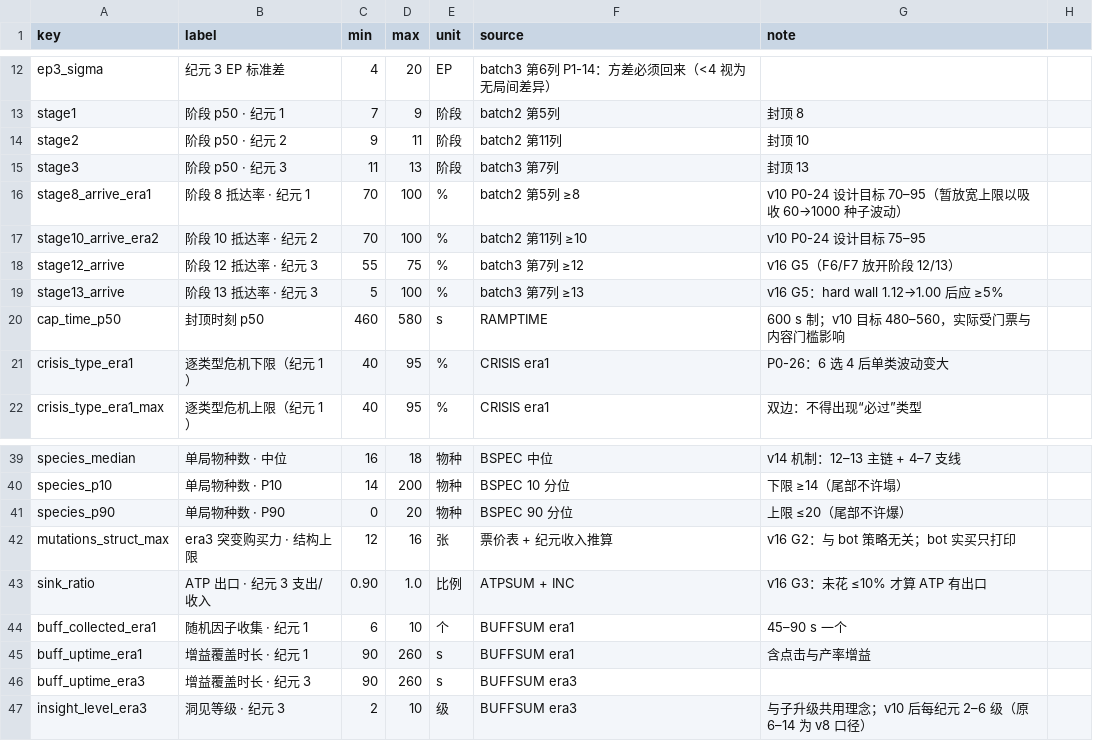
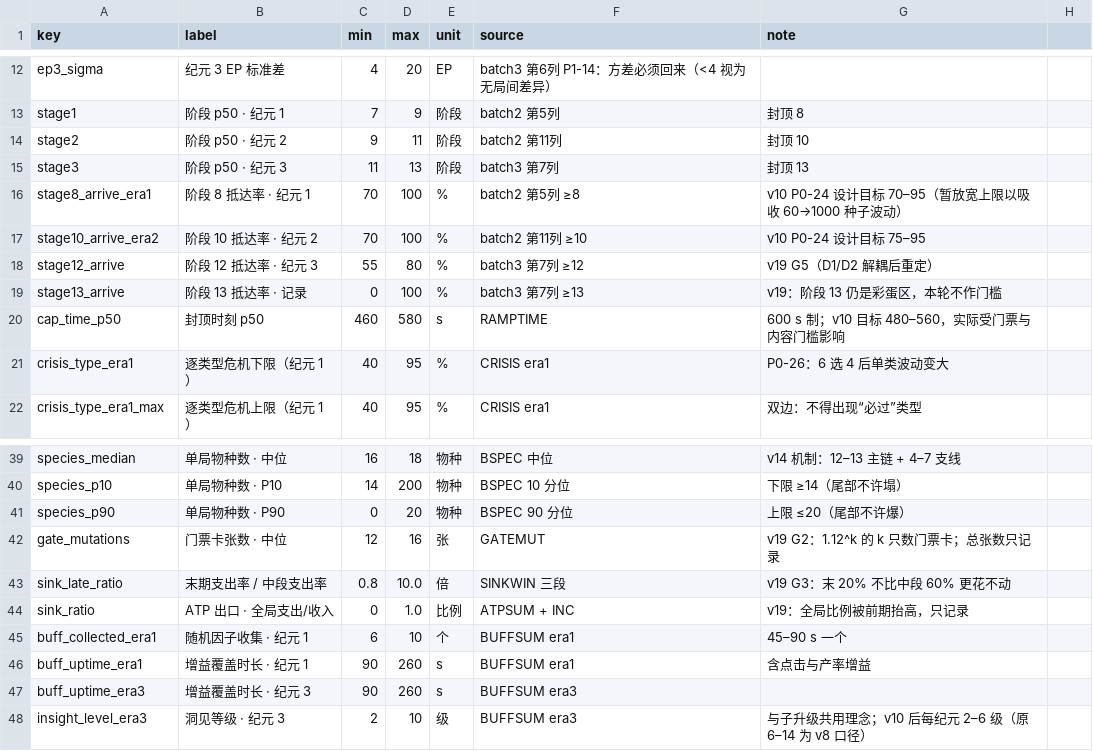
Before and after one commit to Ryan-G-Rolling/Tree-of-Life, a CSV file: tools/reports/design.csv, drawn as a sheet; only a part is shown, gaps mark what is left out.

```diff
--- a/tools/reports/design.csv
+++ b/tools/reports/design.csv
@@ -17,4 +17,4 @@ stage8_arrive_era1,阶段 8 抵达率 · 纪元 1,70,100,%,batch2 第5列 ≥8,v
 stage10_arrive_era2,阶段 10 抵达率 · 纪元 2,70,100,%,batch2 第11列 ≥10,v10 P0-24 设计目标 75–95
-stage12_arrive,阶段 12 抵达率 · 纪元 3,55,75,%,batch3 第7列 ≥12,v16 G5（F6/F7 放开阶段 12/13）
-stage13_arrive,阶段 13 抵达率 · 纪元 3,5,100,%,batch3 第7列 ≥13,v16 G5：hard wall 1.12→1.00 后应 ≥5%
+stage12_arrive,阶段 12 抵达率 · 纪元 3,55,80,%,batch3 第7列 ≥12,v19 G5（D1/D2 解耦后重定）
+stage13_arrive,阶段 13 抵达率 · 记录,0,100,%,batch3 第7列 ≥13,v19：阶段 13 仍是彩蛋区，本轮不作门槛
 cap_time_p50,封顶时刻 p50,460,580,s,RAMPTIME,600 s 制；v10 目标 480–560，实际受门票与内容门槛影响
@@ -41,4 +41,5 @@ species_p10,单局物种数 · P10,14,200,物种,BSPEC 10 分位,下限 ≥14（
 species_p90,单局物种数 · P90,0,20,物种,BSPEC 90 分位,上限 ≤20（尾部不许爆）
-mutations_struct_max,era3 突变购买力 · 结构上限,12,16,张,票价表 + 纪元收入推算,v16 G2：与 bot 策略无关；bot 实买只打印
-sink_ratio,ATP 出口 · 纪元 3 支出/收入,0.90,1.0,比例,ATPSUM + INC,v16 G3：未花 ≤10% 才算 ATP 有出口
+gate_mutations,门票卡张数 · 中位,12,16,张,GATEMUT,v19 G2：1.12^k 的 k 只数门票卡；总张数只记录
+sink_late_ratio,末期支出率 / 中段支出率,0.8,10.0,倍,SINKWIN 三段,v19 G3：末 20% 不比中段 60% 更花不动
+sink_ratio,ATP 出口 · 全局支出/收入,0,1.0,比例,ATPSUM + INC,v19：全局比例被前期抬高，只记录
 buff_collected_era1,随机因子收集 · 纪元 1,6,10,个,BUFFSUM era1,45–90 s 一个
```
Also changed, not shown: tools/reports/observed.csv, 17 other files.
